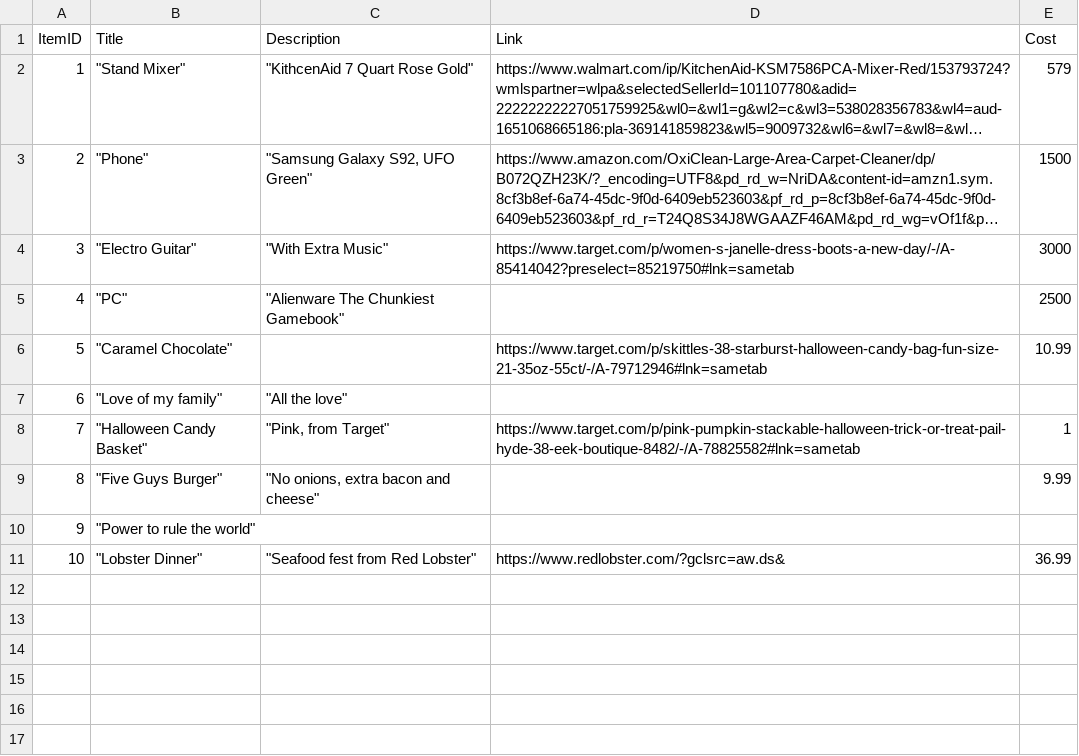
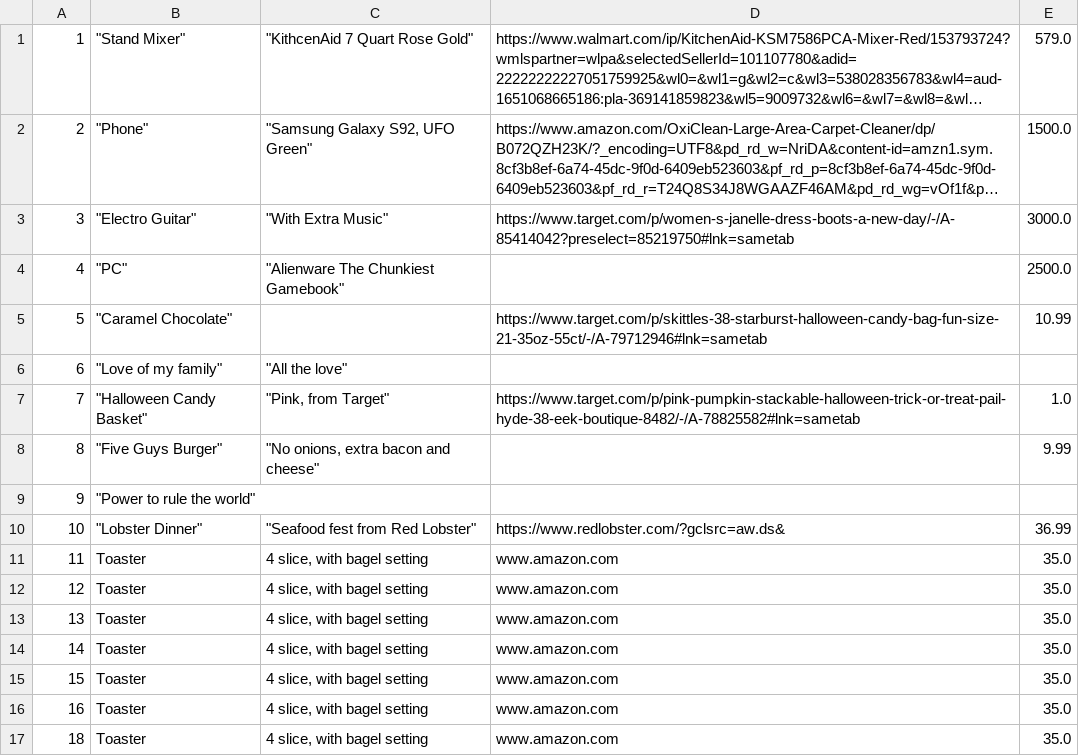
Before and after one commit to wangz35/CSC510_Project1, a CSV file: data/item_data.csv, drawn as a sheet; long unchanged cells end in …; removed rows and columns are numbered as before the commit, all else as after; the diff names each change by its address in the sheet, - before the commit and + after, or states it on an @@ line.

```diff
--- a/data/item_data.csv
+++ b/data/item_data.csv
-row 1: ItemID | Title | Description | Link | Cost
-E1: 579
+E1: 579.0
-E2: 1500
+E2: 1500.0
-E3: 3000
+E3: 3000.0
-E4: 2500
+E4: 2500.0
-E7: 1
+E7: 1.0
+row 11: 11 | Toaster | 4 slice, with bagel setting | www.amazon.com | 35.0
+row 12: 12 | Toaster | 4 slice, with bagel setting | www.amazon.com | 35.0
+row 13: 13 | Toaster | 4 slice, with bagel setting | www.amazon.com | 35.0
+row 14: 14 | Toaster | 4 slice, with bagel setting | www.amazon.com | 35.0
+row 15: 15 | Toaster | 4 slice, with bagel setting | www.amazon.com | 35.0
+row 16: 16 | Toaster | 4 slice, with bagel setting | www.amazon.com | 35.0
+row 17: 18 | Toaster | 4 slice, with bagel setting | www.amazon.com | 35.0
```
Also changed, not shown: 1 other file.
